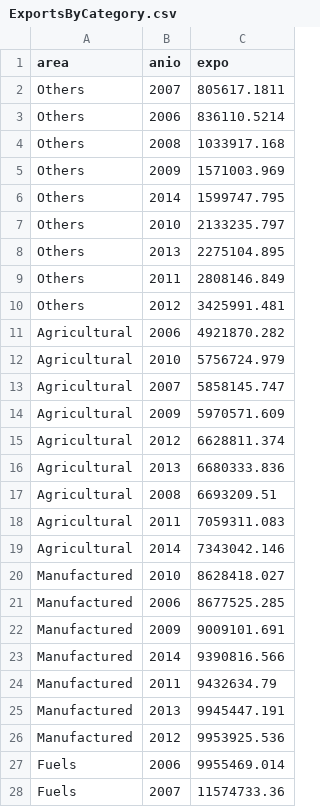
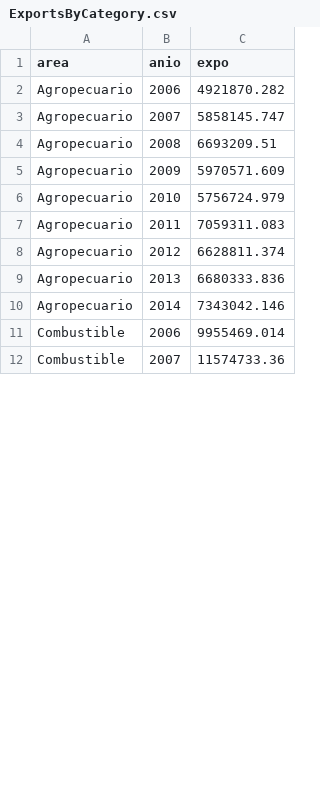
Before and after one commit to DatavisualizationAM/Project_1, a CSV file: ExportsByCategory.csv, drawn as a sheet; only a part is shown; the diff covers the shown part only.

Commit message:
redo

```diff
--- a/ExportsByCategory.csv
+++ b/ExportsByCategory.csv
@@ -1,28 +1,12 @@
 area,anio,expo
-Others,2007,805617.1811
-Others,2006,836110.5214
-Others,2008,1033917.168
-Others,2009,1571003.969
-Others,2014,1599747.795
-Others,2010,2133235.797
-Others,2013,2275104.895
-Others,2011,2808146.849
-Others,2012,3425991.481
-Agricultural,2006,4921870.282
-Agricultural,2010,5756724.979
-Agricultural,2007,5858145.747
-Agricultural,2009,5970571.609
-Agricultural,2012,6628811.374
-Agricultural,2013,6680333.836
-Agricultural,2008,6693209.51
-Agricultural,2011,7059311.083
-Agricultural,2014,7343042.146
-Manufactured,2010,8628418.027
-Manufactured,2006,8677525.285
-Manufactured,2009,9009101.691
-Manufactured,2014,9390816.566
-Manufactured,2011,9432634.79
-Manufactured,2013,9945447.191
-Manufactured,2012,9953925.536
-Fuels,2006,9955469.014
-Fuels,2007,11574733.36
+Agropecuario,2006,4921870.282
+Agropecuario,2007,5858145.747
+Agropecuario,2008,6693209.51
+Agropecuario,2009,5970571.609
+Agropecuario,2010,5756724.979
+Agropecuario,2011,7059311.083
+Agropecuario,2012,6628811.374
+Agropecuario,2013,6680333.836
+Agropecuario,2014,7343042.146
+Combustible,2006,9955469.014
+Combustible,2007,11574733.36
```
Also changed, not shown: 21 added rows, 5 removed rows and 4 edited cells elsewhere in this file.
